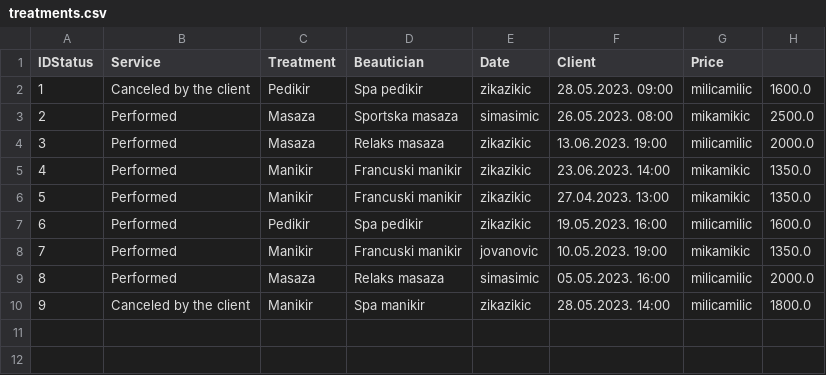
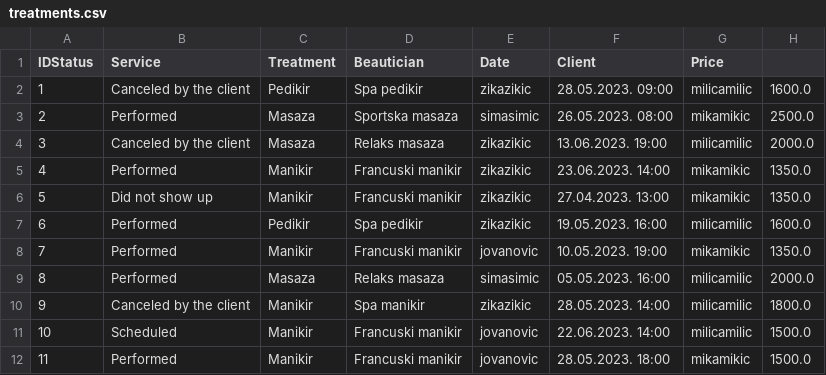
Before and after one commit to lazarnagulov/OOP1-CosmeticSalon, a CSV file: src/com/nagulov/data/treatments.csv, drawn as a sheet.

```diff
--- a/src/com/nagulov/data/treatments.csv
+++ b/src/com/nagulov/data/treatments.csv
@@ -3,5 +3,5 @@ IDStatus,Service,Treatment,Beautician,Date,Client,Price
 2,Performed,Masaza,Sportska masaza,simasimic,26.05.2023. 08:00,mikamikic,2500.0
-3,Performed,Masaza,Relaks masaza,zikazikic,13.06.2023. 19:00,milicamilic,2000.0
+3,Canceled by the client,Masaza,Relaks masaza,zikazikic,13.06.2023. 19:00,milicamilic,2000.0
 4,Performed,Manikir,Francuski manikir,zikazikic,23.06.2023. 14:00,mikamikic,1350.0
-5,Performed,Manikir,Francuski manikir,zikazikic,27.04.2023. 13:00,mikamikic,1350.0
+5,Did not show up,Manikir,Francuski manikir,zikazikic,27.04.2023. 13:00,mikamikic,1350.0
 6,Performed,Pedikir,Spa pedikir,zikazikic,19.05.2023. 16:00,milicamilic,1600.0
@@ -10 +10,3 @@ IDStatus,Service,Treatment,Beautician,Date,Client,Price
 9,Canceled by the client,Manikir,Spa manikir,zikazikic,28.05.2023. 14:00,milicamilic,1800.0
+10,Scheduled,Manikir,Francuski manikir,jovanovic,22.06.2023. 14:00,milicamilic,1500.0
+11,Performed,Manikir,Francuski manikir,jovanovic,28.05.2023. 18:00,mikamikic,1500.0
```
Also changed, not shown: bin/com/nagulov/data/treatments.csv, bin/com/nagulov/data/users.csv, 18 other files.
